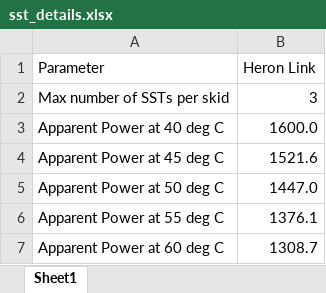
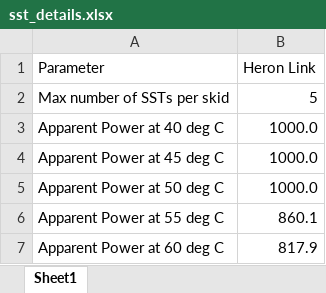
Before and after one commit to he-man-shoo/sst_sizing, an Excel workbook: src/sst_details.xlsx, sheet Sheet1, drawn as a sheet; values as stored, in another font and other column widths than the file's, no borders; the diff names each change by its address in the sheet, - before the commit and + after, or states it on an @@ line.

```diff
--- a/src/sst_details.xlsx (sheet Sheet1)
+++ b/src/sst_details.xlsx (sheet Sheet1)
-B2 (Heron Link): 3
+B2 (Heron Link): 5
-B3 (Heron Link): 1600.0
+B3 (Heron Link): 1000.0
-B4 (Heron Link): 1521.6
+B4 (Heron Link): 1000.0
-B5 (Heron Link): 1447.0
+B5 (Heron Link): 1000.0
-B6 (Heron Link): 1376.1
+B6 (Heron Link): 860.1
-B7 (Heron Link): 1308.7
+B7 (Heron Link): 817.9
```
Also changed, not shown: 2 other files.
